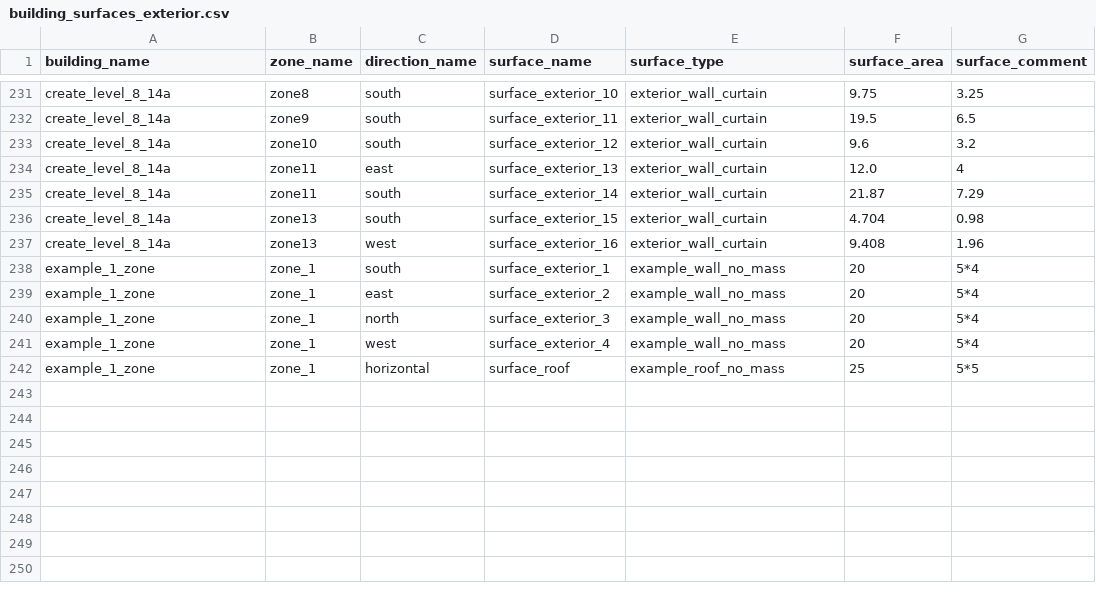
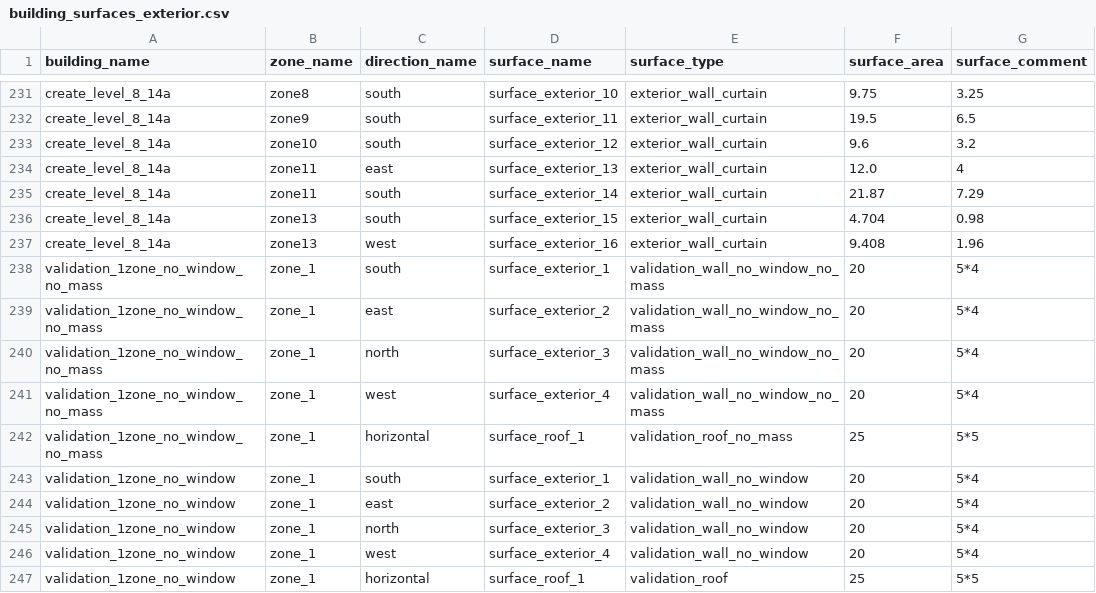
Before and after one commit to mesmo-dev/cobmo, a CSV file: data/building_surfaces_exterior.csv, drawn as a sheet; only a part is shown, gaps mark what is left out.

Commit message:
Building & Main & Data: Better validation data management

```diff
--- a/data/building_surfaces_exterior.csv
+++ b/data/building_surfaces_exterior.csv
@@ -237,6 +237,11 @@ create_level_8_14a,zone13,south,surface_exterior_15,exterior_wall_curtain,4.704,
 create_level_8_14a,zone13,west,surface_exterior_16,exterior_wall_curtain,9.408,1.96
-example_1_zone,zone_1,south,surface_exterior_1,example_wall_no_mass,20,5*4
-example_1_zone,zone_1,east,surface_exterior_2,example_wall_no_mass,20,5*4
-example_1_zone,zone_1,north,surface_exterior_3,example_wall_no_mass,20,5*4
-example_1_zone,zone_1,west,surface_exterior_4,example_wall_no_mass,20,5*4
-example_1_zone,zone_1,horizontal,surface_roof,example_roof_no_mass,25,5*5
+validation_1zone_no_window_no_mass,zone_1,south,surface_exterior_1,validation_wall_no_window_no_mass,20,5*4
+validation_1zone_no_window_no_mass,zone_1,east,surface_exterior_2,validation_wall_no_window_no_mass,20,5*4
+validation_1zone_no_window_no_mass,zone_1,north,surface_exterior_3,validation_wall_no_window_no_mass,20,5*4
+validation_1zone_no_window_no_mass,zone_1,west,surface_exterior_4,validation_wall_no_window_no_mass,20,5*4
+validation_1zone_no_window_no_mass,zone_1,horizontal,surface_roof_1,validation_roof_no_mass,25,5*5
+validation_1zone_no_window,zone_1,south,surface_exterior_1,validation_wall_no_window,20,5*4
+validation_1zone_no_window,zone_1,east,surface_exterior_2,validation_wall_no_window,20,5*4
+validation_1zone_no_window,zone_1,north,surface_exterior_3,validation_wall_no_window,20,5*4
+validation_1zone_no_window,zone_1,west,surface_exterior_4,validation_wall_no_window,20,5*4
+validation_1zone_no_window,zone_1,horizontal,surface_roof_1,validation_roof,25,5*5
```
Also changed, not shown: data/building_scenarios.csv, data/building_surface_types.csv, 11 other files.
